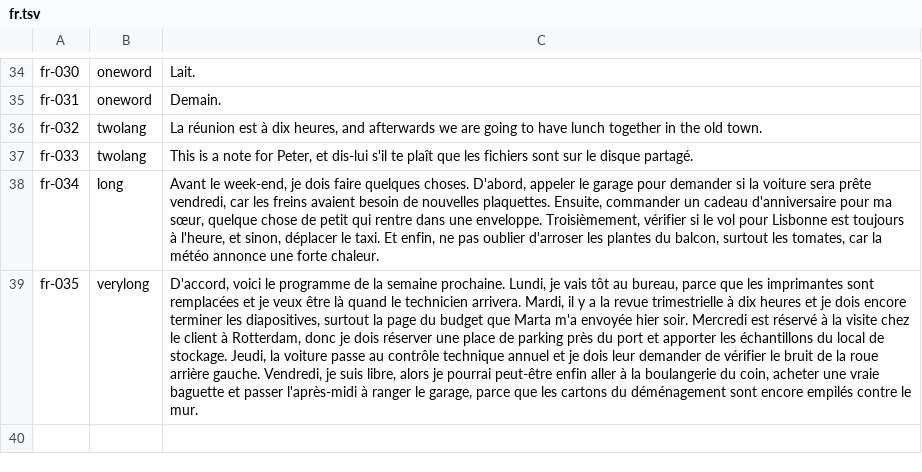
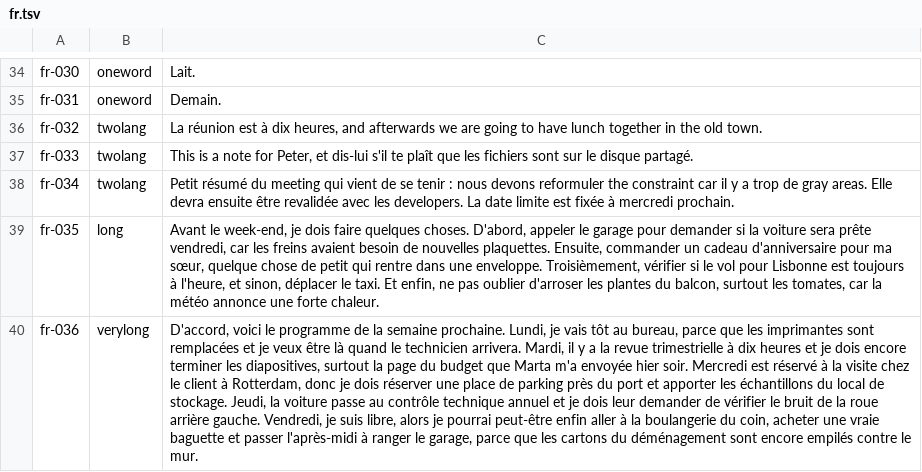
Before and after one commit to TheGroundZero/voicenotes, a TSV file: benchmark/sentences/fr.tsv, drawn as a sheet; only a part is shown, gaps mark what is left out; the diff names each change by its address in the sheet, - before the commit and + after, or states it on an @@ line.

```diff
--- a/benchmark/sentences/fr.tsv
+++ b/benchmark/sentences/fr.tsv
-B38: long
+B38: twolang
-C38: Avant le week-end, je dois faire quelques choses. D'abord, appeler le garage pour demander si la voiture sera prête vendredi, car les freins avaient besoin de nouvelles plaquettes. Ensuite, commander un cadeau d'anniversaire pour ma sœur, quelque chose de petit qui rentre dans une enveloppe. Troisièmement, vérifier si le vol pour Lisbonne est toujours à l'heure, et sinon, déplacer le taxi. Et enfin, ne pas oublier d'arroser les plantes du balcon, surtout les tomates, car la météo annonce une forte chaleur.
+C38: Petit résumé du meeting qui vient de se tenir : nous devons reformuler the constraint car il y a trop de gray areas. Elle devra ensuite être revalidée avec les developers. La date limite est fixée à mercredi prochain.
-B39: verylong
+B39: long
-C39: D'accord, voici le programme de la semaine prochaine. Lundi, je vais tôt au bureau, parce que les imprimantes sont remplacées et je veux être là quand le technicien arrivera. Mardi, il y a la revue trimestrielle à dix heures et je dois encore terminer les diapositives, surtout la page du budget que Marta m'a envoyée hier soir. Mercredi est réservé à la visite chez le client à Rotterdam, donc je dois réserver une place de parking près du port et apporter les échantillons du local de stockage. Jeudi, la voiture passe au contrôle technique annuel et je dois leur demander de vérifier le bruit de la roue arrière gauche. Vendredi, je suis libre, alors je pourrai peut-être enfin aller à la boulangerie du coin, acheter une vraie baguette et passer l'après-midi à ranger le garage, parce que les cartons du déménagement sont encore empilés contre le mur.
+C39: Avant le week-end, je dois faire quelques choses. D'abord, appeler le garage pour demander si la voiture sera prête vendredi, car les freins avaient besoin de nouvelles plaquettes. Ensuite, commander un cadeau d'anniversaire pour ma sœur, quelque chose de petit qui rentre dans une enveloppe. Troisièmement, vérifier si le vol pour Lisbonne est toujours à l'heure, et sinon, déplacer le taxi. Et enfin, ne pas oublier d'arroser les plantes du balcon, surtout les tomates, car la météo annonce une forte chaleur.
+row 40: fr-036 | verylong | D'accord, voici le programme de la semaine prochaine. Lundi, je vais tôt au bureau, parce que les imprimantes sont remplacées et je veux être là quand le technicien arrivera. Mardi, il y a la revue trimestrielle à dix heures et je dois encore terminer les diapositives, surtout la page du budget que Marta m'a envoyée hier soir. Mercredi est réservé à la visite chez le client à Rotterdam, donc je dois réserver une place de parking près du port et apporter les échantillons du local de stockage. Jeudi, la voiture passe au contrôle technique annuel et je dois leur demander de vérifier le bruit de la roue arrière gauche. Vendredi, je suis libre, alors je pourrai peut-être enfin aller à la boulangerie du coin, acheter une vraie baguette et passer l'après-midi à ranger le garage, parce que les cartons du déménagement sont encore empilés contre le mur.
```
Also changed, not shown: benchmark/sentences/en.tsv, benchmark/sentences/nl.tsv, 1 other file.
